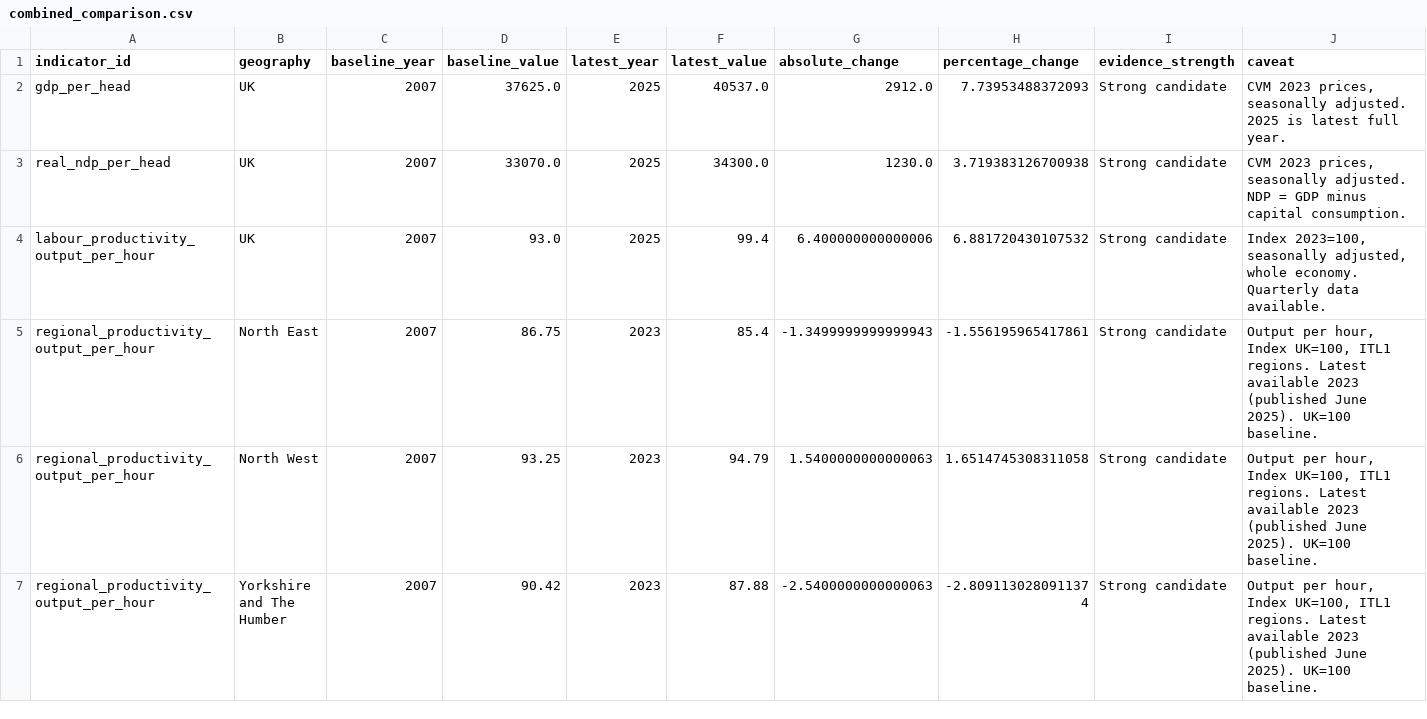
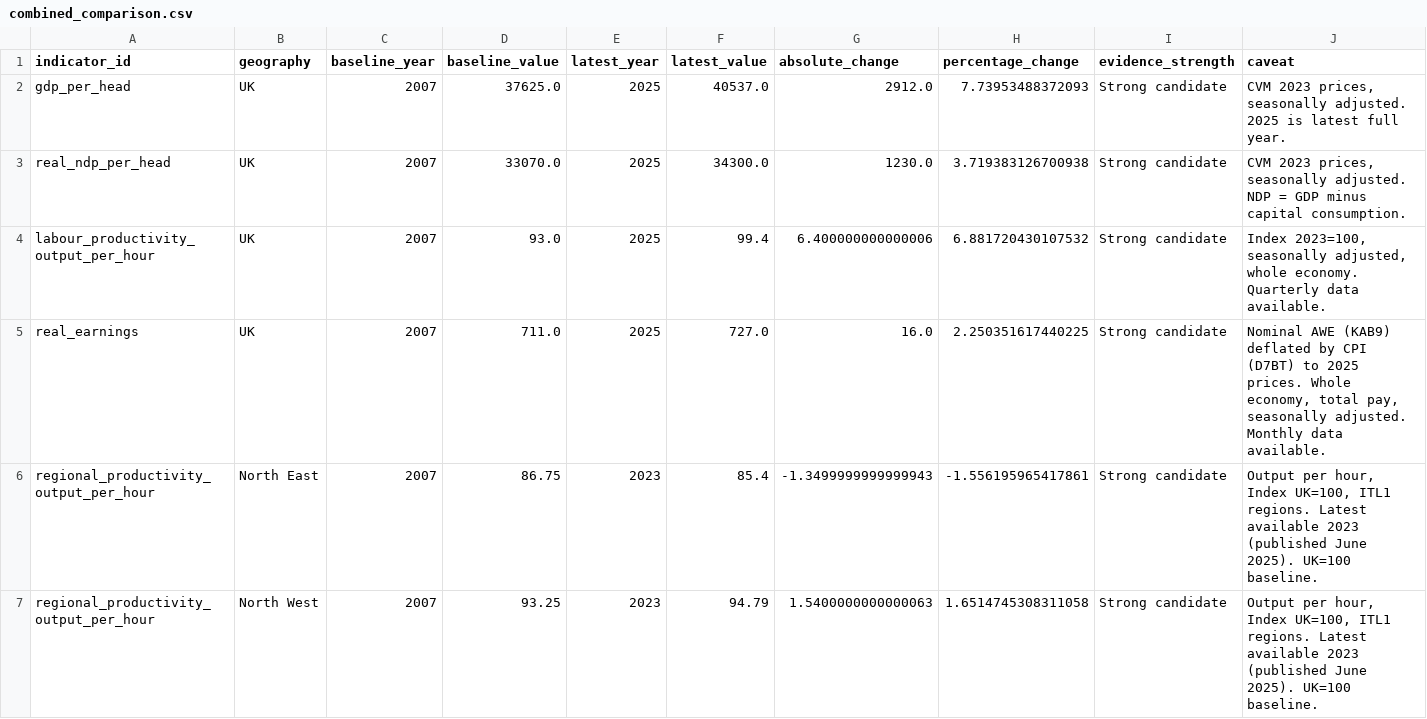
Before and after one commit to namuan/uk-economic-change, a CSV file: outputs/tables/combined_comparison.csv, drawn as a sheet; only a part is shown; the shorter side is filled out with more unchanged rows.

```diff
--- a/outputs/tables/combined_comparison.csv
+++ b/outputs/tables/combined_comparison.csv
@@ -4,2 +4,3 @@ real_ndp_per_head,UK,2007,33070.0,2025,34300.0,1230.0,3.719383126700938,Strong c
 labour_productivity_output_per_hour,UK,2007,93.0,2025,99.4,6.400000000000006,6.881720430107532,Strong candidate,"Index 2023=100, seasonally adjusted, whole economy. Quarterly data available."
+real_earnings,UK,2007,711.0,2025,727.0,16.0,2.250351617440225,Strong candidate,"Nominal AWE (KAB9) deflated by CPI (D7BT) to 2025 prices. Whole economy, total pay, seasonally adjusted. Monthly data available."
 regional_productivity_output_per_hour,North East,2007,86.75,2023,85.4,-1.3499999999999943,-1.556195965417861,Strong candidate,"Output per hour, Index UK=100, ITL1 regions. Latest available 2023 (published June 2025). UK=100 baseline."
```
Also changed, not shown: data/indicator_register.csv, outputs/tables/claims_evidence_matrix.csv, 10 other files.
